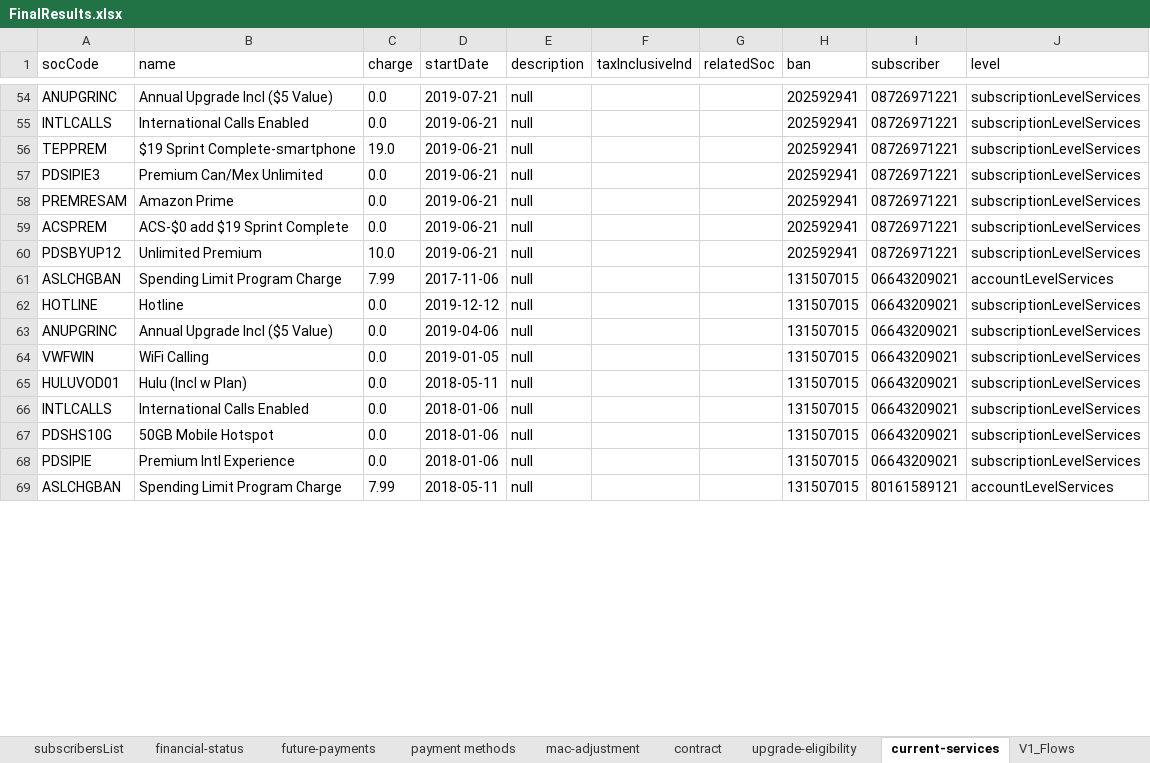
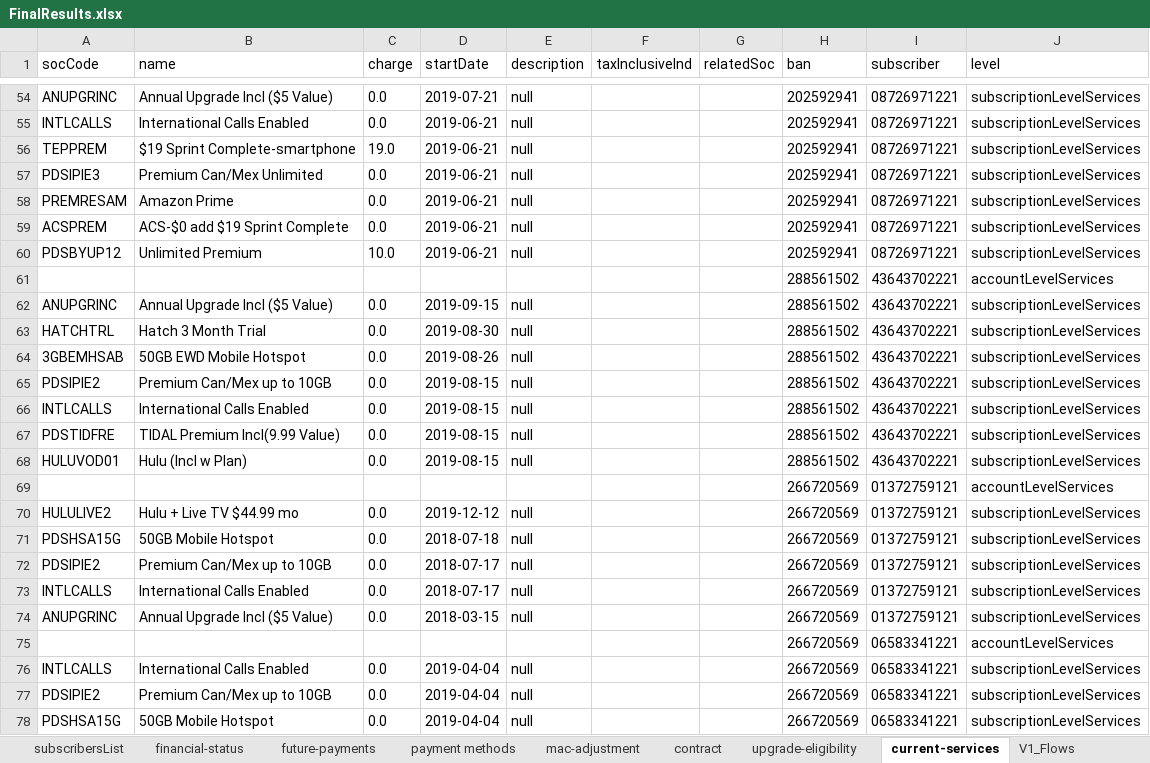
Before and after one commit to arjunreddypc/APIAutomaiton, an Excel workbook: FinalResults.xlsx, sheet current-services, drawn as a sheet; only a part is shown, gaps mark what is left out; values as stored, in another font and other column widths than the file's, no borders; removed rows and columns are numbered as before the commit, all else as after; the diff covers the shown part only; the diff names each change by its address in the sheet, - before the commit and + after, or states it on an @@ line.

```diff
--- a/FinalResults.xlsx (sheet current-services)
+++ b/FinalResults.xlsx (sheet current-services)
-row 61: ASLCHGBAN | Spending Limit Program Charge | 7.99 | 2017-11-06 | null |  |  | 131507015 | 06643209021 | accountLevelServices
-row 62: HOTLINE | Hotline | 0.0 | 2019-12-12 | null |  |  | 131507015 | 06643209021 | subscriptionLevelServices
+row 61:  |  |  |  |  |  |  | 288561502 | 43643702221 | accountLevelServices
-D62 (startDate): 2019-04-06
+D62 (startDate): 2019-09-15
-H62 (ban): 131507015
+H62 (ban): 288561502
-I62 (subscriber): 06643209021
+I62 (subscriber): 43643702221
-row 64: VWFWIN | WiFi Calling | 0.0 | 2019-01-05 | null |  |  | 131507015 | 06643209021 | subscriptionLevelServices
+row 63: HATCHTRL | Hatch 3 Month Trial | 0.0 | 2019-08-30 | null |  |  | 288561502 | 43643702221 | subscriptionLevelServices
+row 64: 3GBEMHSAB | 50GB EWD Mobile Hotspot | 0.0 | 2019-08-26 | null |  |  | 288561502 | 43643702221 | subscriptionLevelServices
+row 65: PDSIPIE2 | Premium Can/Mex up to 10GB | 0.0 | 2019-08-15 | null |  |  | 288561502 | 43643702221 | subscriptionLevelServices
+row 66: INTLCALLS | International Calls Enabled | 0.0 | 2019-08-15 | null |  |  | 288561502 | 43643702221 | subscriptionLevelServices
+row 67: PDSTIDFRE | TIDAL Premium Incl(9.99 Value) | 0.0 | 2019-08-15 | null |  |  | 288561502 | 43643702221 | subscriptionLevelServices
-D68 (startDate): 2018-05-11
+D68 (startDate): 2019-08-15
-H68 (ban): 131507015
+H68 (ban): 288561502
-I68 (subscriber): 06643209021
+I68 (subscriber): 43643702221
+row 69:  |  |  |  |  |  |  | 266720569 | 01372759121 | accountLevelServices
+row 70: HULULIVE2 | Hulu + Live TV $44.99 mo | 0.0 | 2019-12-12 | null |  |  | 266720569 | 01372759121 | subscriptionLevelServices
+row 71: PDSHSA15G | 50GB Mobile Hotspot | 0.0 | 2018-07-18 | null |  |  | 266720569 | 01372759121 | subscriptionLevelServices
+row 72: PDSIPIE2 | Premium Can/Mex up to 10GB | 0.0 | 2018-07-17 | null |  |  | 266720569 | 01372759121 | subscriptionLevelServices
-D73 (startDate): 2018-01-06
+D73 (startDate): 2018-07-17
-H73 (ban): 131507015
+H73 (ban): 266720569
-I73 (subscriber): 06643209021
+I73 (subscriber): 01372759121
+row 74: ANUPGRINC | Annual Upgrade Incl ($5 Value) | 0.0 | 2018-03-15 | null |  |  | 266720569 | 01372759121 | subscriptionLevelServices
+row 75:  |  |  |  |  |  |  | 266720569 | 06583341221 | accountLevelServices
+row 76: INTLCALLS | International Calls Enabled | 0.0 | 2019-04-04 | null |  |  | 266720569 | 06583341221 | subscriptionLevelServices
+row 77: PDSIPIE2 | Premium Can/Mex up to 10GB | 0.0 | 2019-04-04 | null |  |  | 266720569 | 06583341221 | subscriptionLevelServices
-A78 (socCode): PDSHS10G
+A78 (socCode): PDSHSA15G
-D78 (startDate): 2018-01-06
+D78 (startDate): 2019-04-04
-H78 (ban): 131507015
+H78 (ban): 266720569
-I78 (subscriber): 06643209021
+I78 (subscriber): 06583341221
-row 68: PDSIPIE | Premium Intl Experience | 0.0 | 2018-01-06 | null |  |  | 131507015 | 06643209021 | subscriptionLevelServices
-row 69: ASLCHGBAN | Spending Limit Program Charge | 7.99 | 2018-05-11 | null |  |  | 131507015 | 80161589121 | accountLevelServices
```
Also changed, not shown: 2 added rows, 3 removed rows and 11 edited cells elsewhere in this sheet, sheet subscribersList, sheet contract, sheet financial-status, sheet upgrade-eligibility, sheet V1_Flows, sheet payment methods, 2 more sheets, APIInput.xlsx, APIOutput.xlsx, 2 other files.
